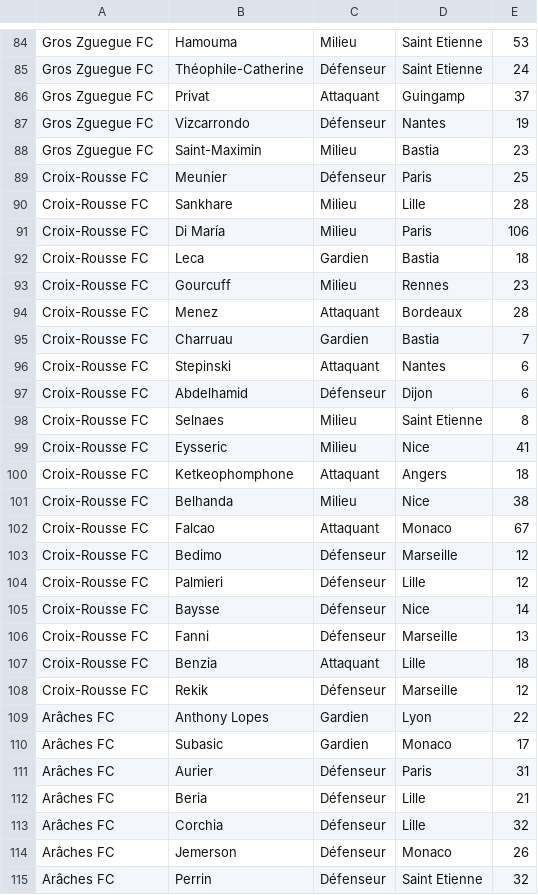
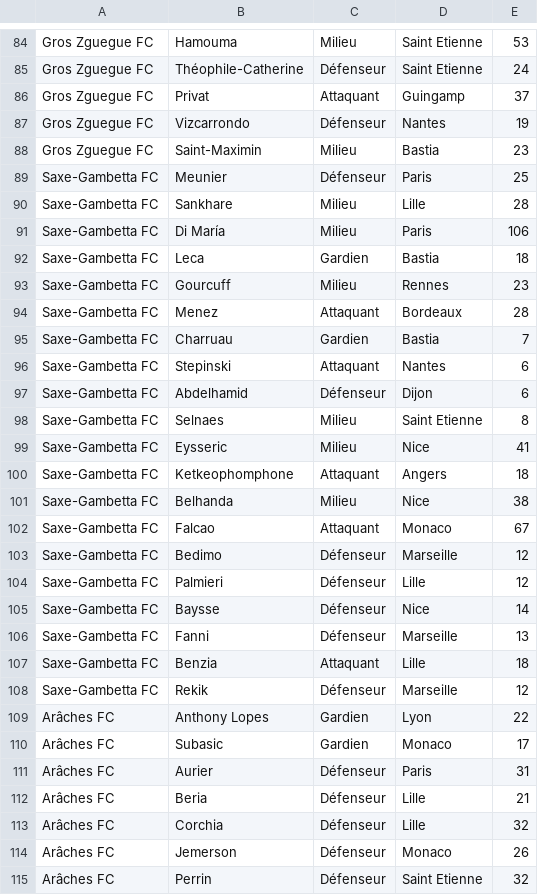
Before and after one commit to hdurix/mpg, a CSV file: mpg-fr.csv, drawn as a sheet; only a part is shown, gaps mark what is left out.

Commit message:
Changement nom

```diff
--- a/mpg-fr.csv
+++ b/mpg-fr.csv
@@ -88,22 +88,22 @@ Gros Zguegue FC;Vizcarrondo;Défenseur;Nantes;19
 Gros Zguegue FC;Saint-Maximin;Milieu;Bastia;23
-Croix-Rousse FC;Meunier;Défenseur;Paris;25
-Croix-Rousse FC;Sankhare;Milieu;Lille;28
-Croix-Rousse FC;Di María;Milieu;Paris;106
-Croix-Rousse FC;Leca;Gardien;Bastia;18
-Croix-Rousse FC;Gourcuff;Milieu;Rennes;23
-Croix-Rousse FC;Menez;Attaquant;Bordeaux;28
-Croix-Rousse FC;Charruau;Gardien;Bastia;7
-Croix-Rousse FC;Stepinski;Attaquant;Nantes;6
-Croix-Rousse FC;Abdelhamid;Défenseur;Dijon;6
-Croix-Rousse FC;Selnaes;Milieu;Saint Etienne;8
-Croix-Rousse FC;Eysseric;Milieu;Nice;41
-Croix-Rousse FC;Ketkeophomphone;Attaquant;Angers;18
-Croix-Rousse FC;Belhanda;Milieu;Nice;38
-Croix-Rousse FC;Falcao;Attaquant;Monaco;67
-Croix-Rousse FC;Bedimo;Défenseur;Marseille;12
-Croix-Rousse FC;Palmieri;Défenseur;Lille;12
-Croix-Rousse FC;Baysse;Défenseur;Nice;14
-Croix-Rousse FC;Fanni;Défenseur;Marseille;13
-Croix-Rousse FC;Benzia;Attaquant;Lille;18
-Croix-Rousse FC;Rekik;Défenseur;Marseille;12
+Saxe-Gambetta FC;Meunier;Défenseur;Paris;25
+Saxe-Gambetta FC;Sankhare;Milieu;Lille;28
+Saxe-Gambetta FC;Di María;Milieu;Paris;106
+Saxe-Gambetta FC;Leca;Gardien;Bastia;18
+Saxe-Gambetta FC;Gourcuff;Milieu;Rennes;23
+Saxe-Gambetta FC;Menez;Attaquant;Bordeaux;28
+Saxe-Gambetta FC;Charruau;Gardien;Bastia;7
+Saxe-Gambetta FC;Stepinski;Attaquant;Nantes;6
+Saxe-Gambetta FC;Abdelhamid;Défenseur;Dijon;6
+Saxe-Gambetta FC;Selnaes;Milieu;Saint Etienne;8
+Saxe-Gambetta FC;Eysseric;Milieu;Nice;41
+Saxe-Gambetta FC;Ketkeophomphone;Attaquant;Angers;18
+Saxe-Gambetta FC;Belhanda;Milieu;Nice;38
+Saxe-Gambetta FC;Falcao;Attaquant;Monaco;67
+Saxe-Gambetta FC;Bedimo;Défenseur;Marseille;12
+Saxe-Gambetta FC;Palmieri;Défenseur;Lille;12
+Saxe-Gambetta FC;Baysse;Défenseur;Nice;14
+Saxe-Gambetta FC;Fanni;Défenseur;Marseille;13
+Saxe-Gambetta FC;Benzia;Attaquant;Lille;18
+Saxe-Gambetta FC;Rekik;Défenseur;Marseille;12
 Arâches FC;Anthony Lopes;Gardien;Lyon;22
```
